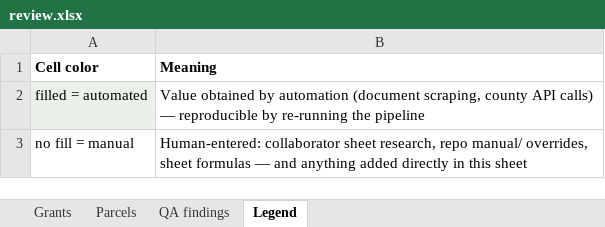
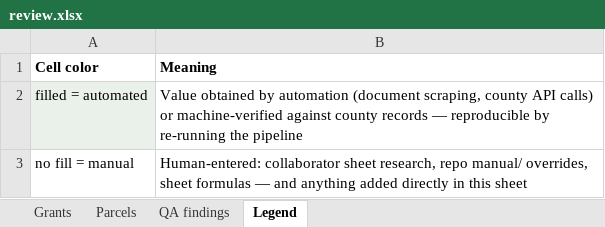
Before and after one commit to adghayes/jpa-welfare-exemptions, an Excel workbook: output/dataset/review.xlsx, sheet Legend, drawn as a sheet; values as stored, in another font and other column widths than the file's, no borders; the diff names each change by its address in the sheet, - before the commit and + after, or states it on an @@ line.

```diff
--- a/output/dataset/review.xlsx (sheet Legend)
+++ b/output/dataset/review.xlsx (sheet Legend)
-B2 (Meaning): …API calls) — reproducible…
+B2 (Meaning): …API calls) or machine-verified against county records — reproducible…
```
Also changed, not shown: sheet Parcels, 6 other files.
